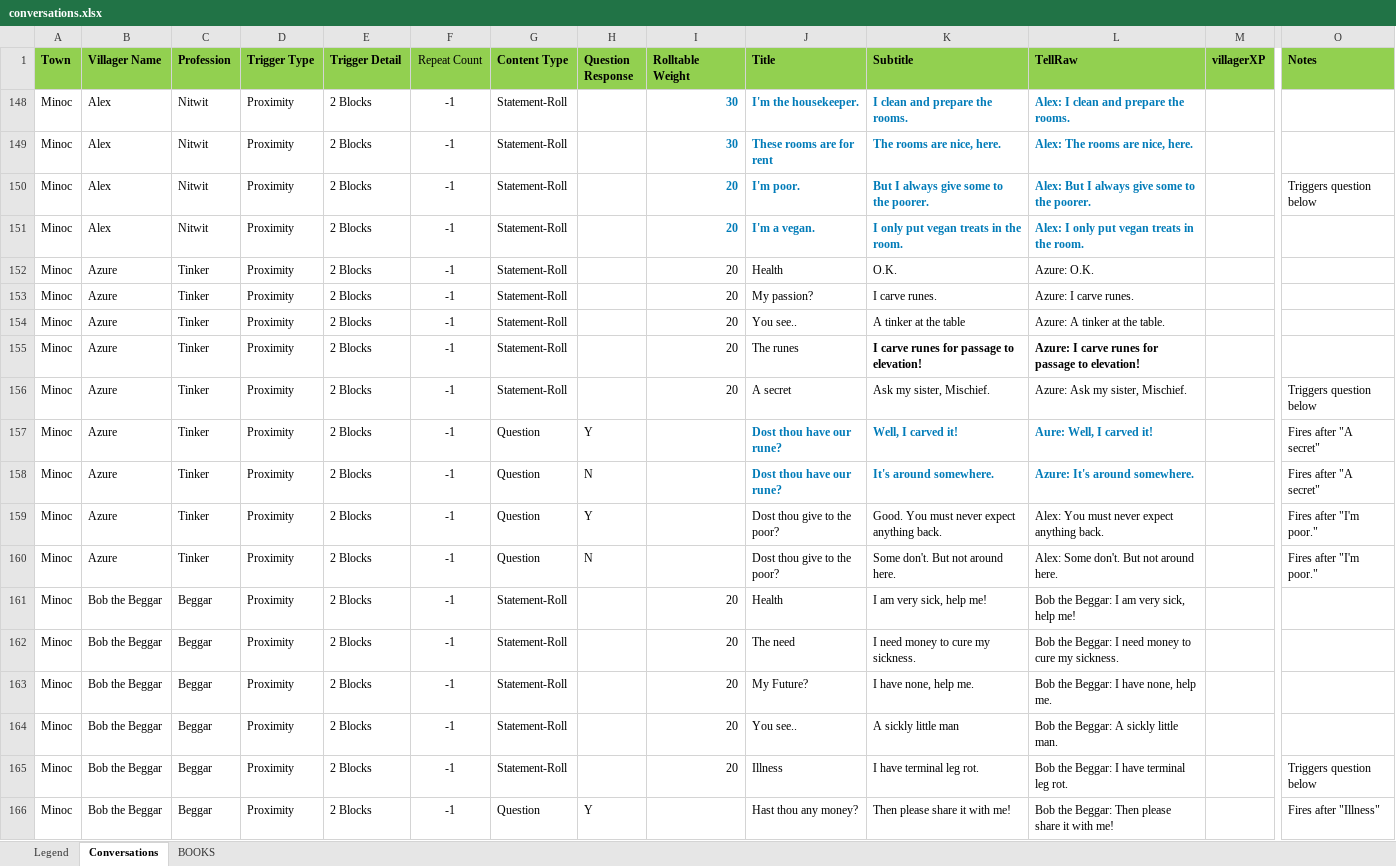
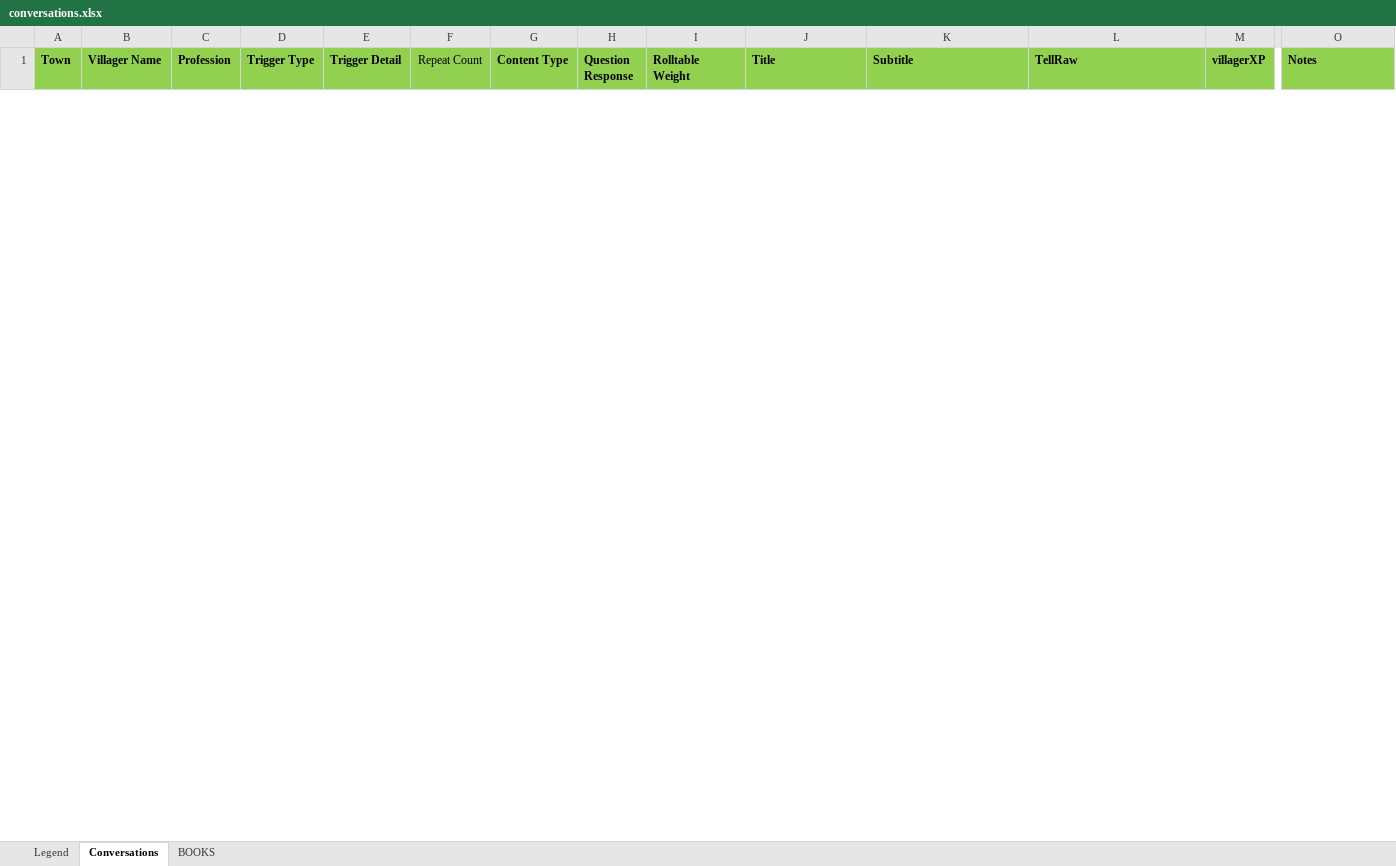
Before and after one commit to blair-mmai/mcu4, an Excel workbook: spoilers/conversations.xlsx, sheet Conversations, drawn as a sheet; only a part is shown, gaps mark what is left out; values as stored, in another font and other column widths than the file's, no borders; conditional formats not drawn; removed rows and columns are numbered as before the commit, all else as after; rows hold the shown columns only; the diff covers the shown part only; the diff names each change by its address in the sheet, - before the commit and + after, or states it on an @@ line.

```diff
--- a/spoilers/conversations.xlsx (sheet Conversations)
+++ b/spoilers/conversations.xlsx (sheet Conversations)
@@ row 148 hidden: Minoc | Alex | Nitwit | Proximity | 2 Blocks | -1 | Statement-Roll |  | 30 | I'm the housekeeper. | I clean and prepare the rooms. | Alex: I clean and prepare the rooms. @@
@@ row 149 hidden: Minoc | Alex | Nitwit | Proximity | 2 Blocks | -1 | Statement-Roll |  | 30 | These rooms are for rent | The rooms are nice, here. | Alex: The rooms are nice, here. @@
@@ row 150 hidden: Minoc | Alex | Nitwit | Proximity | 2 Blocks | -1 | Statement-Roll |  | 20 | I'm poor. | But I always give some to the poorer. | Alex: But I always give some to the poorer. |  | Triggers question below @@
@@ row 151 hidden: Minoc | Alex | Nitwit | Proximity | 2 Blocks | -1 | Statement-Roll |  | 20 | I'm a vegan. | I only put vegan treats in the room. | Alex: I only put vegan treats in the room. @@
@@ row 152 hidden: Minoc | Azure | Tinker | Proximity | 2 Blocks | -1 | Statement-Roll |  | 20 | Health | O.K. | Azure: O.K. @@
@@ row 153 hidden: Minoc | Azure | Tinker | Proximity | 2 Blocks | -1 | Statement-Roll |  | 20 | My passion? | I carve runes. | Azure: I carve runes. @@
@@ row 154 hidden: Minoc | Azure | Tinker | Proximity | 2 Blocks | -1 | Statement-Roll |  | 20 | You see.. | A tinker at the table | Azure: A tinker at the table. @@
@@ row 155 hidden: Minoc | Azure | Tinker | Proximity | 2 Blocks | -1 | Statement-Roll |  | 20 | The runes | I carve runes for passage to elevation! | Azure: I carve runes for passage to elevation! @@
@@ row 156 hidden: Minoc | Azure | Tinker | Proximity | 2 Blocks | -1 | Statement-Roll |  | 20 | A secret | Ask my sister, Mischief. | Azure: Ask my sister, Mischief. |  | Triggers question below @@
@@ row 157 hidden: Minoc | Azure | Tinker | Proximity | 2 Blocks | -1 | Question | Y |  | Dost thou have our rune? | Well, I carved it! | Aure: Well, I carved it! |  | Fires after "A secret" @@
@@ row 158 hidden: Minoc | Azure | Tinker | Proximity | 2 Blocks | -1 | Question | N |  | Dost thou have our rune? | It's around somewhere. | Azure: It's around somewhere. |  | Fires after "A secret" @@
@@ row 159 hidden: Minoc | Azure | Tinker | Proximity | 2 Blocks | -1 | Question | Y |  | Dost thou give to the poor? | Good. You must never expect anything back. | Alex: You must never expect anything back. |  | Fires after "I'm poor." @@
@@ row 160 hidden: Minoc | Azure | Tinker | Proximity | 2 Blocks | -1 | Question | N |  | Dost thou give to the poor? | Some don't. But not around here. | Alex: Some don't. But not around here. |  | Fires after "I'm poor." @@
@@ row 161 hidden: Minoc | Bob the Beggar | Beggar | Proximity | 2 Blocks | -1 | Statement-Roll |  | 20 | Health | I am very sick, help me! | Bob the Beggar: I am very sick, help me! @@
@@ row 162 hidden: Minoc | Bob the Beggar | Beggar | Proximity | 2 Blocks | -1 | Statement-Roll |  | 20 | The need | I need money to cure my sickness. | Bob the Beggar: I need money to cure my sickness. @@
@@ row 163 hidden: Minoc | Bob the Beggar | Beggar | Proximity | 2 Blocks | -1 | Statement-Roll |  | 20 | My Future? | I have none, help me. | Bob the Beggar: I have none, help me. @@
@@ row 164 hidden: Minoc | Bob the Beggar | Beggar | Proximity | 2 Blocks | -1 | Statement-Roll |  | 20 | You see.. | A sickly little man | Bob the Beggar: A sickly little man. @@
@@ row 165 hidden: Minoc | Bob the Beggar | Beggar | Proximity | 2 Blocks | -1 | Statement-Roll |  | 20 | Illness | I have terminal leg rot. | Bob the Beggar: I have terminal leg rot. |  | Triggers question below @@
@@ row 166 hidden: Minoc | Bob the Beggar | Beggar | Proximity | 2 Blocks | -1 | Question | Y |  | Hast thou any money? | Then please share it with me! | Bob the Beggar: Then please share it with me! |  | Fires after "Illness" @@
```
Also changed, not shown: 6 added rows and 113 hidden or unhidden rows elsewhere in this sheet, hidden cells, spoilers/Ultima_IV_NPC_Dialogue_COMPLETE-with-MC.xlsx, 15 other files.
